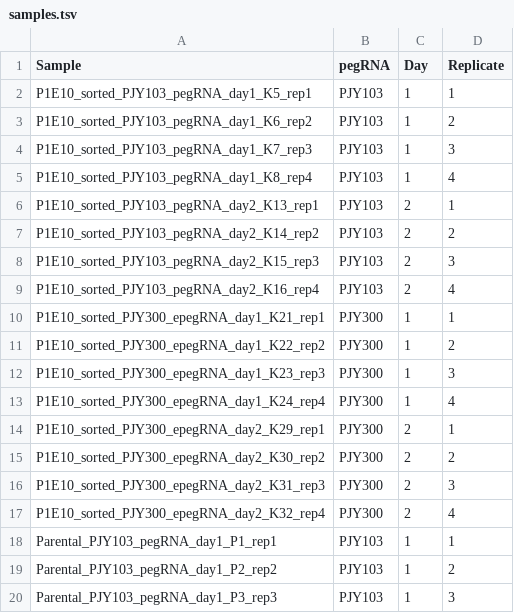
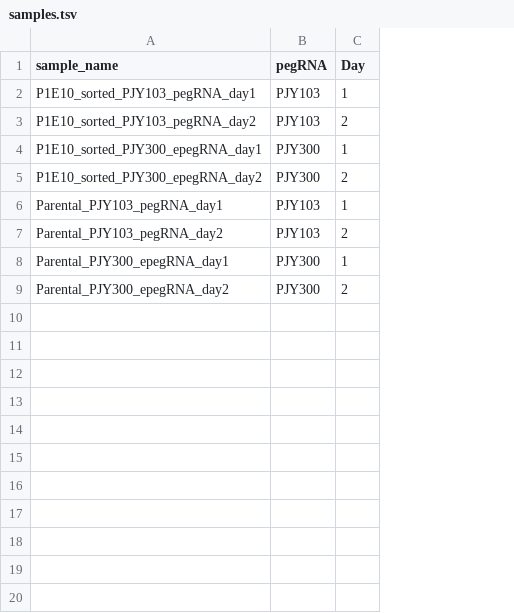
Before and after one commit to Princeton-LSI-ResearchComputing/PE-small-RNA-seq-analysis, a TSV file: config/samples.tsv, drawn as a sheet; only a part is shown; removed rows and columns are numbered as before the commit, all else as after; the diff covers the shown part only; the diff names each change by its address in the sheet, - before the commit and + after, or states it on an @@ line.

Commit message:
Update samples and trimming for batch-2
Update samples and units files for batch-2 samples
Get adapter sequences from config file
Use updated wrapper for cutadapt

```diff
--- a/config/samples.tsv
+++ b/config/samples.tsv
-column A (Sample), row 2: P1E10_sorted_PJY103_pegRNA_day1_K5_rep1; rows 5-6: P1E10_sorted_PJY103_pegRNA_day1_K8_rep4 | P1E10_sorted_PJY103_pegRNA_day2_K13_rep1; rows 13-14: P1E10_sorted_PJY300_epegRNA_day1_K24_rep4 | P1E10_sorted_PJY300_epegRNA_day2_K29_rep1
+column A (sample_name), row 2: P1E10_sorted_PJY103_pegRNA_day1; rows 6-9: Parental_PJY103_pegRNA_day1 | Parental_PJY103_pegRNA_day2 | Parental_PJY300_epegRNA_day1 | Parental_PJY300_epegRNA_day2
-column D (Replicate), row 2: 1; rows 5-6: 4 | 1; rows 13-14: 4 | 1
-row 3: P1E10_sorted_PJY103_pegRNA_day1_K6_rep2 | PJY103 | 1 | 2
-row 4: P1E10_sorted_PJY103_pegRNA_day1_K7_rep3 | PJY103 | 1 | 3
@@ row 7 moved to row 3: P1E10_sorted_PJY103_pegRNA_day2 @@
@@ row 10 moved to row 4: P1E10_sorted_PJY300_epegRNA_day1 @@
@@ row 15 moved to row 5: P1E10_sorted_PJY300_epegRNA_day2 @@
-row 8: P1E10_sorted_PJY103_pegRNA_day2_K15_rep3 | PJY103 | 2 | 3
-row 9: P1E10_sorted_PJY103_pegRNA_day2_K16_rep4 | PJY103 | 2 | 4
-row 11: P1E10_sorted_PJY300_epegRNA_day1_K22_rep2 | PJY300 | 1 | 2
-row 12: P1E10_sorted_PJY300_epegRNA_day1_K23_rep3 | PJY300 | 1 | 3
-row 16: P1E10_sorted_PJY300_epegRNA_day2_K31_rep3 | PJY300 | 2 | 3
-row 17: P1E10_sorted_PJY300_epegRNA_day2_K32_rep4 | PJY300 | 2 | 4
-row 18: Parental_PJY103_pegRNA_day1_P1_rep1 | PJY103 | 1 | 1
-row 19: Parental_PJY103_pegRNA_day1_P2_rep2 | PJY103 | 1 | 2
-row 20: Parental_PJY103_pegRNA_day1_P3_rep3 | PJY103 | 1 | 3
```
Also changed, not shown: 13 removed rows elsewhere in this file, config/units.tsv, 5 other files.
